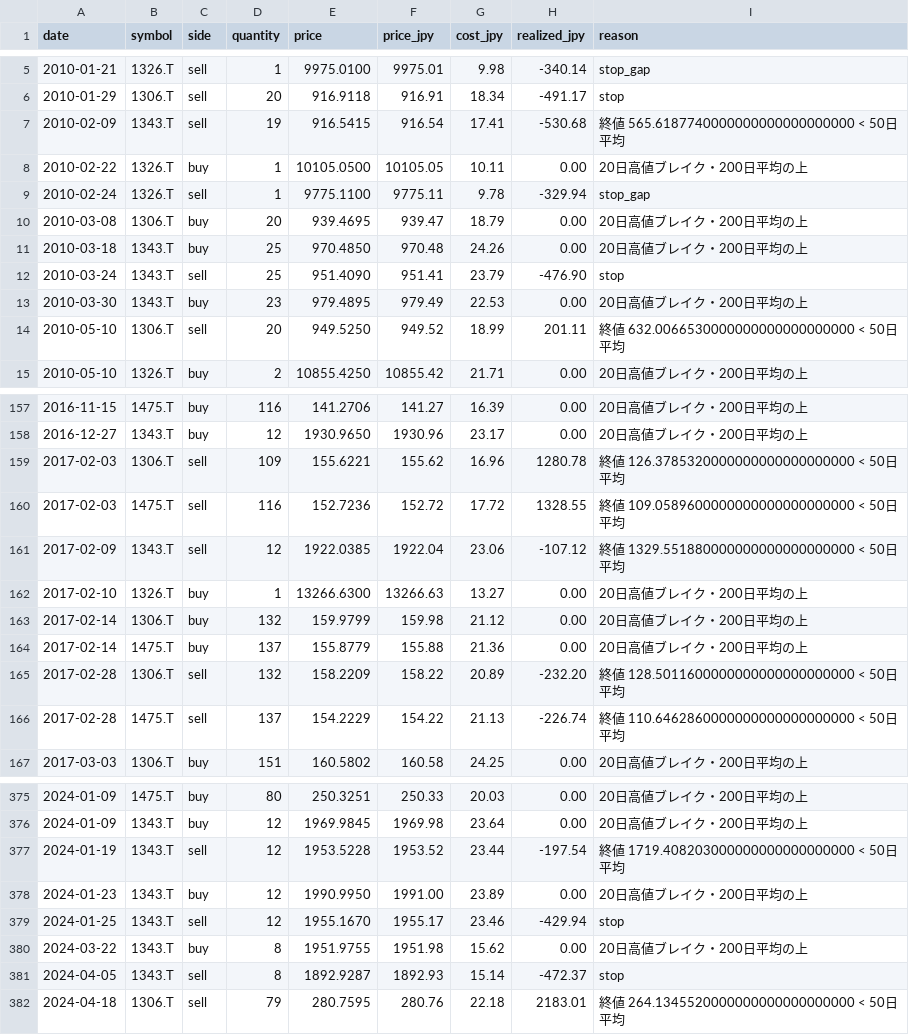
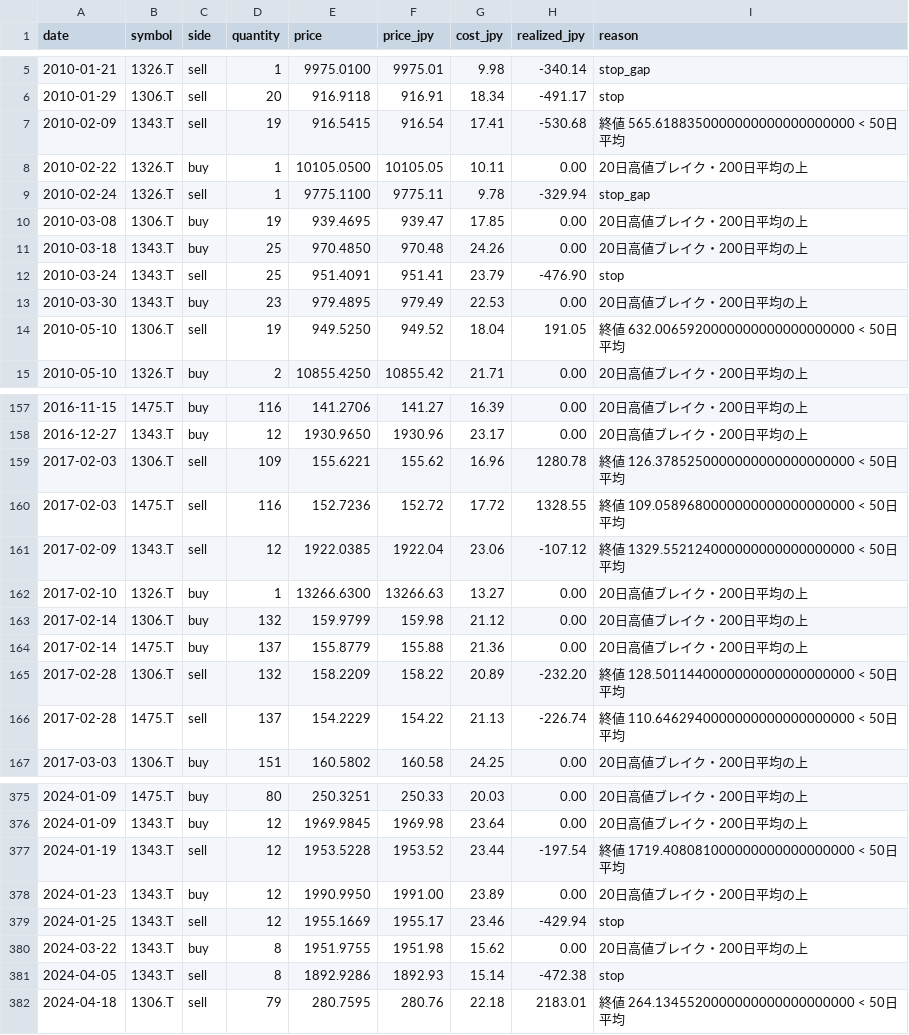
Before and after one commit to junglegym-mikage/ai-business, a CSV file: results/trades_development_JP.csv, drawn as a sheet; only a part is shown, gaps mark what is left out; the diff covers the shown part only.

```diff
--- a/results/trades_development_JP.csv
+++ b/results/trades_development_JP.csv
@@ -6,10 +6,10 @@ date,symbol,side,quantity,price,price_jpy,cost_jpy,realized_jpy,reason
 2010-01-29,1306.T,sell,20,916.9118,916.91,18.34,-491.17,stop
-2010-02-09,1343.T,sell,19,916.5415,916.54,17.41,-530.68,終値 565.6187740000000000000000000 < 50日平均
+2010-02-09,1343.T,sell,19,916.5415,916.54,17.41,-530.68,終値 565.6188350000000000000000000 < 50日平均
 2010-02-22,1326.T,buy,1,10105.0500,10105.05,10.11,0.00,20日高値ブレイク・200日平均の上
 2010-02-24,1326.T,sell,1,9775.1100,9775.11,9.78,-329.94,stop_gap
-2010-03-08,1306.T,buy,20,939.4695,939.47,18.79,0.00,20日高値ブレイク・200日平均の上
+2010-03-08,1306.T,buy,19,939.4695,939.47,17.85,0.00,20日高値ブレイク・200日平均の上
 2010-03-18,1343.T,buy,25,970.4850,970.48,24.26,0.00,20日高値ブレイク・200日平均の上
-2010-03-24,1343.T,sell,25,951.4090,951.41,23.79,-476.90,stop
+2010-03-24,1343.T,sell,25,951.4091,951.41,23.79,-476.90,stop
 2010-03-30,1343.T,buy,23,979.4895,979.49,22.53,0.00,20日高値ブレイク・200日平均の上
-2010-05-10,1306.T,sell,20,949.5250,949.52,18.99,201.11,終値 632.0066530000000000000000000 < 50日平均
+2010-05-10,1306.T,sell,19,949.5250,949.52,18.04,191.05,終値 632.0065920000000000000000000 < 50日平均
 2010-05-10,1326.T,buy,2,10855.4250,10855.42,21.71,0.00,20日高値ブレイク・200日平均の上
@@ -158,5 +158,5 @@ date,symbol,side,quantity,price,price_jpy,cost_jpy,realized_jpy,reason
 2016-12-27,1343.T,buy,12,1930.9650,1930.96,23.17,0.00,20日高値ブレイク・200日平均の上
-2017-02-03,1306.T,sell,109,155.6221,155.62,16.96,1280.78,終値 126.3785320000000000000000000 < 50日平均
-2017-02-03,1475.T,sell,116,152.7236,152.72,17.72,1328.55,終値 109.0589600000000000000000000 < 50日平均
-2017-02-09,1343.T,sell,12,1922.0385,1922.04,23.06,-107.12,終値 1329.551880000000000000000000 < 50日平均
+2017-02-03,1306.T,sell,109,155.6221,155.62,16.96,1280.78,終値 126.3785250000000000000000000 < 50日平均
+2017-02-03,1475.T,sell,116,152.7236,152.72,17.72,1328.55,終値 109.0589680000000000000000000 < 50日平均
+2017-02-09,1343.T,sell,12,1922.0385,1922.04,23.06,-107.12,終値 1329.552124000000000000000000 < 50日平均
 2017-02-10,1326.T,buy,1,13266.6300,13266.63,13.27,0.00,20日高値ブレイク・200日平均の上
@@ -164,4 +164,4 @@ date,symbol,side,quantity,price,price_jpy,cost_jpy,realized_jpy,reason
 2017-02-14,1475.T,buy,137,155.8779,155.88,21.36,0.00,20日高値ブレイク・200日平均の上
-2017-02-28,1306.T,sell,132,158.2209,158.22,20.89,-232.20,終値 128.5011600000000000000000000 < 50日平均
-2017-02-28,1475.T,sell,137,154.2229,154.22,21.13,-226.74,終値 110.6462860000000000000000000 < 50日平均
+2017-02-28,1306.T,sell,132,158.2209,158.22,20.89,-232.20,終値 128.5011440000000000000000000 < 50日平均
+2017-02-28,1475.T,sell,137,154.2229,154.22,21.13,-226.74,終値 110.6462940000000000000000000 < 50日平均
 2017-03-03,1306.T,buy,151,160.5802,160.58,24.25,0.00,20日高値ブレイク・200日平均の上
@@ -376,7 +376,7 @@ date,symbol,side,quantity,price,price_jpy,cost_jpy,realized_jpy,reason
 2024-01-09,1343.T,buy,12,1969.9845,1969.98,23.64,0.00,20日高値ブレイク・200日平均の上
-2024-01-19,1343.T,sell,12,1953.5228,1953.52,23.44,-197.54,終値 1719.408203000000000000000000 < 50日平均
+2024-01-19,1343.T,sell,12,1953.5228,1953.52,23.44,-197.54,終値 1719.408081000000000000000000 < 50日平均
 2024-01-23,1343.T,buy,12,1990.9950,1991.00,23.89,0.00,20日高値ブレイク・200日平均の上
-2024-01-25,1343.T,sell,12,1955.1670,1955.17,23.46,-429.94,stop
+2024-01-25,1343.T,sell,12,1955.1669,1955.17,23.46,-429.94,stop
 2024-03-22,1343.T,buy,8,1951.9755,1951.98,15.62,0.00,20日高値ブレイク・200日平均の上
-2024-04-05,1343.T,sell,8,1892.9287,1892.93,15.14,-472.37,stop
+2024-04-05,1343.T,sell,8,1892.9286,1892.93,15.14,-472.38,stop
 2024-04-18,1306.T,sell,79,280.7595,280.76,22.18,2183.01,終値 264.1345520000000000000000000 < 50日平均
```
Also changed, not shown: 63 edited cells elsewhere in this file, results/trades_development_US.csv, 3 other files.
